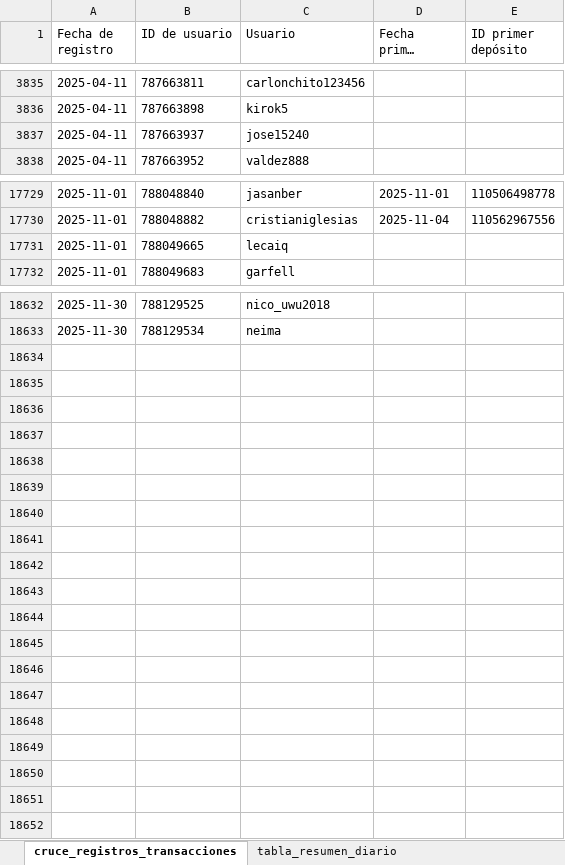
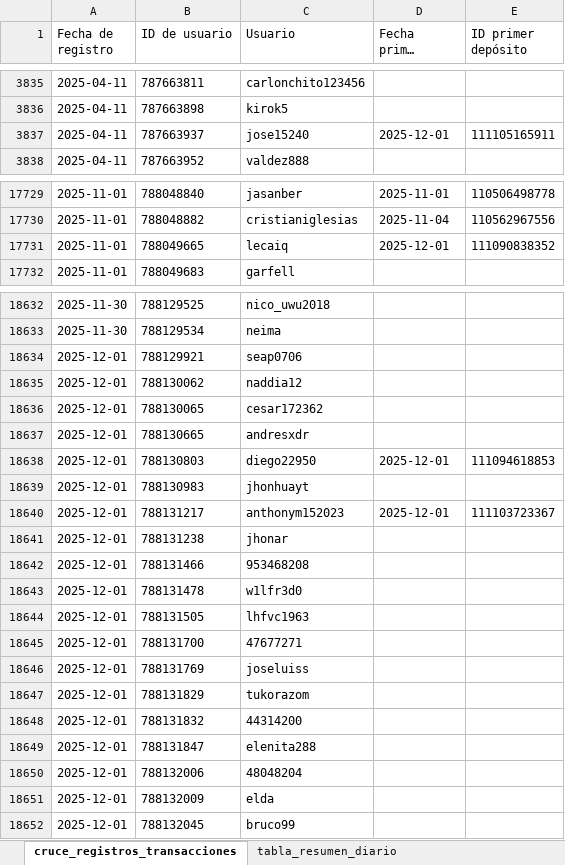
Before and after one commit to james5777/FTD-s-Aciertala, an Excel workbook: Algoritmo_ftd_aciertala_peru.xlsx, sheet cruce_registros_transacciones, drawn as a sheet; only a part is shown, gaps mark what is left out; long unchanged cells end in …; values as stored, in another font and other column widths than the file's, no borders; table styles not drawn; the diff names each change by its address in the sheet, - before the commit and + after, or states it on an @@ line.

```diff
--- a/Algoritmo_ftd_aciertala_peru.xlsx (sheet cruce_registros_transacciones)
+++ b/Algoritmo_ftd_aciertala_peru.xlsx (sheet cruce_registros_transacciones)
-D3837 (Fecha primer depósito): (empty)
+D3837 (Fecha primer depósito): 2025-12-01
-E3837 (ID primer depósito): (empty)
+E3837 (ID primer depósito): 111105165911
-D17731 (Fecha primer depósito): (empty)
+D17731 (Fecha primer depósito): 2025-12-01
-E17731 (ID primer depósito): (empty)
+E17731 (ID primer depósito): 111090838352
+row 18634: 2025-12-01 | 788129921 | seap0706
+row 18635: 2025-12-01 | 788130062 | naddia12
+row 18636: 2025-12-01 | 788130065 | cesar172362
+row 18637: 2025-12-01 | 788130665 | andresxdr
+row 18638: 2025-12-01 | 788130803 | diego22950 | 2025-12-01 | 111094618853
+row 18639: 2025-12-01 | 788130983 | jhonhuayt
+row 18640: 2025-12-01 | 788131217 | anthonym152023 | 2025-12-01 | 111103723367
+row 18641: 2025-12-01 | 788131238 | jhonar
+row 18642: 2025-12-01 | 788131466 | 953468208
+row 18643: 2025-12-01 | 788131478 | w1lfr3d0
+row 18644: 2025-12-01 | 788131505 | lhfvc1963
+row 18645: 2025-12-01 | 788131700 | 47677271
+row 18646: 2025-12-01 | 788131769 | joseluiss
+row 18647: 2025-12-01 | 788131829 | tukorazom
+row 18648: 2025-12-01 | 788131832 | 44314200
+row 18649: 2025-12-01 | 788131847 | elenita288
+row 18650: 2025-12-01 | 788132006 | 48048204
+row 18651: 2025-12-01 | 788132009 | elda
+row 18652: 2025-12-01 | 788132045 | bruco99
```
Also changed, not shown: sheet tabla_resumen_diario, Archivos/Diario-ACPE.xlsx, 4 other files.
